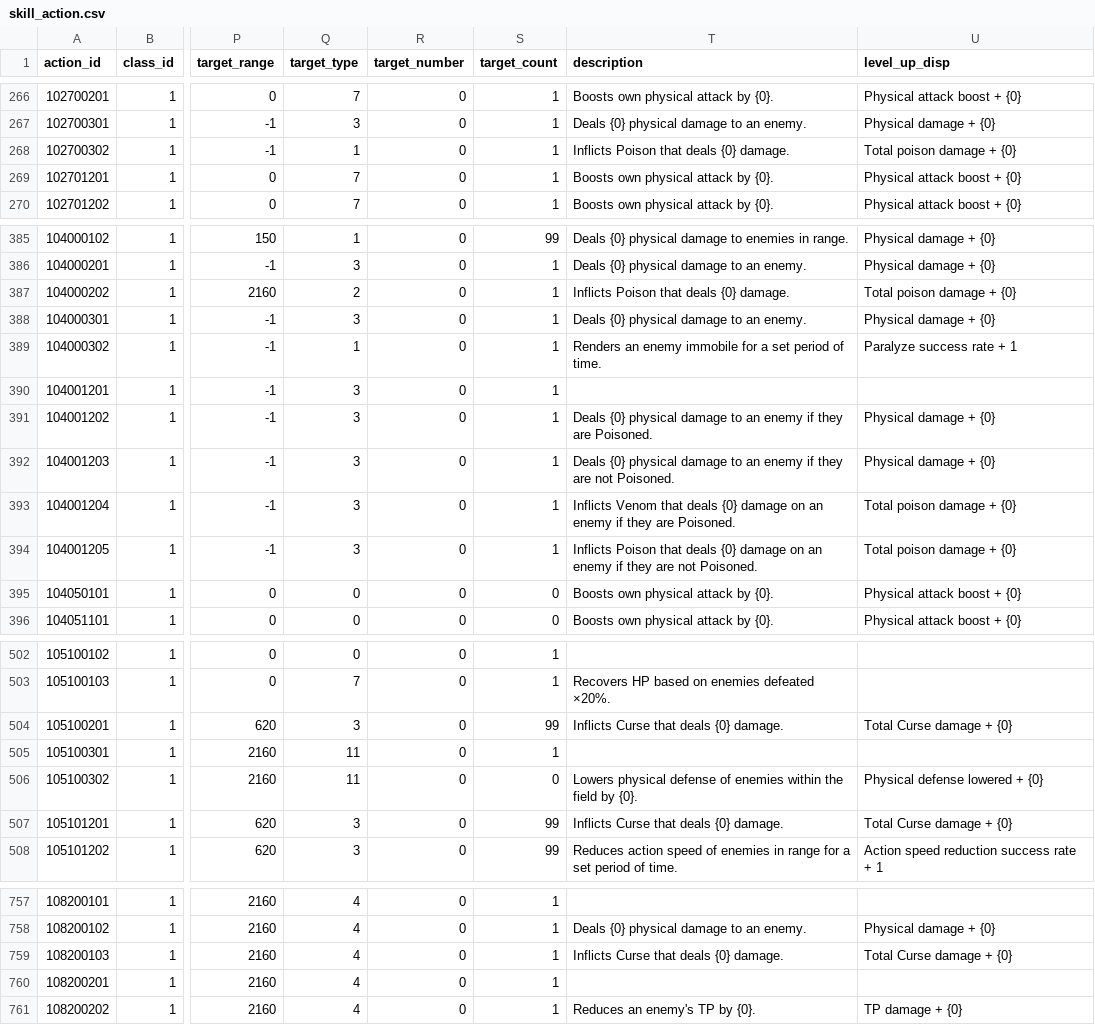
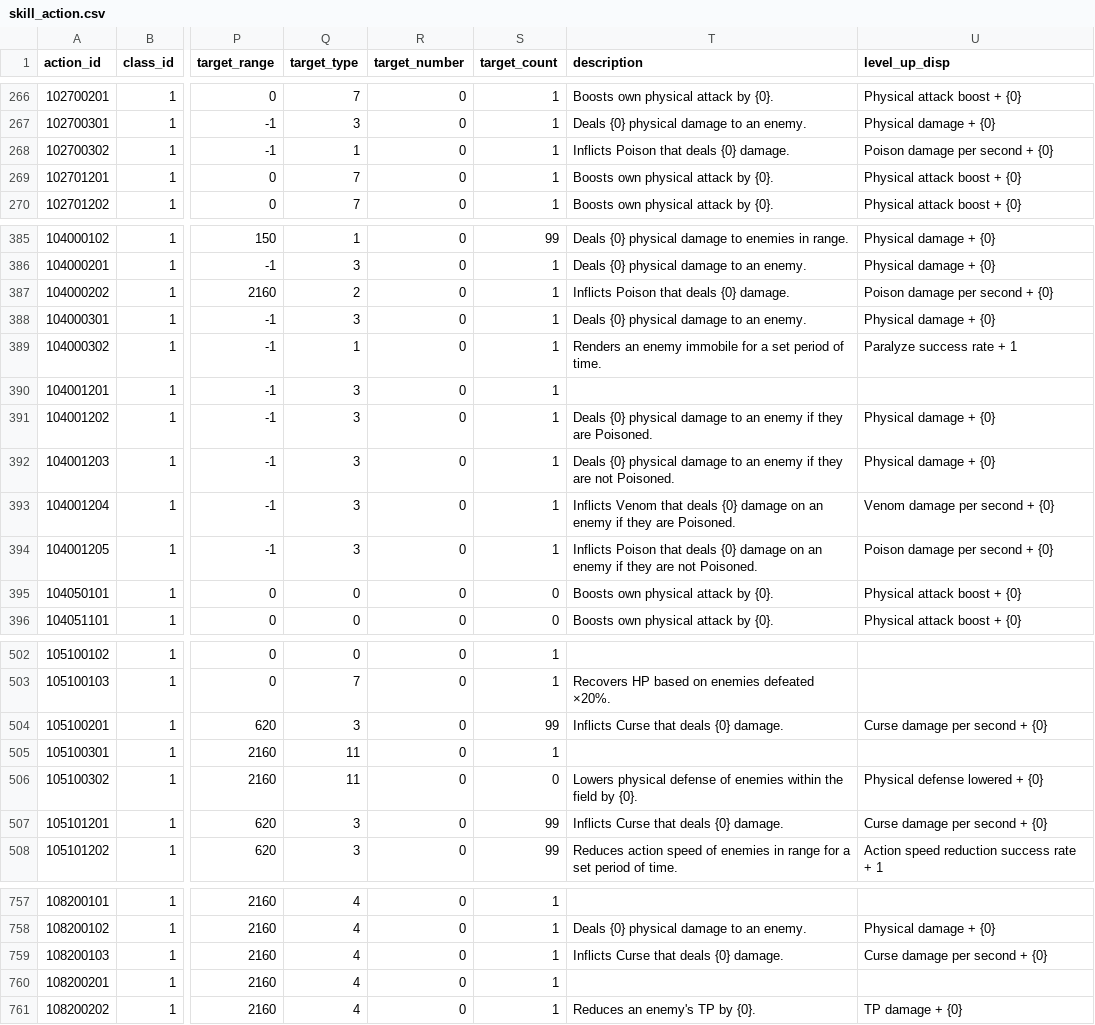
Before and after one commit to FabulousCupcake/en_redive_master_db_diff, a CSV file: skill_action.csv, drawn as a sheet; only a part is shown, gaps mark what is left out; the diff covers the shown part only; the diff names each change by its address in the sheet, - before the commit and + after, or states it on an @@ line.

```diff
--- a/skill_action.csv
+++ b/skill_action.csv
-U268 (level_up_disp): Total poison damage + {0}
+U268 (level_up_disp): Poison damage per second + {0}
-U387 (level_up_disp): Total poison damage + {0}
+U387 (level_up_disp): Poison damage per second + {0}
-U393 (level_up_disp): Total poison damage + {0}
+U393 (level_up_disp): Venom damage per second + {0}
-U394 (level_up_disp): Total poison damage + {0}
+U394 (level_up_disp): Poison damage per second + {0}
-U504 (level_up_disp): Total Curse damage + {0}
+U504 (level_up_disp): Curse damage per second + {0}
-U507 (level_up_disp): Total Curse damage + {0}
+U507 (level_up_disp): Curse damage per second + {0}
-U759 (level_up_disp): Total Curse damage + {0}
+U759 (level_up_disp): Curse damage per second + {0}
```
Also changed, not shown: 1 edited cell elsewhere in this file, skill_data.csv, 2 other files.
